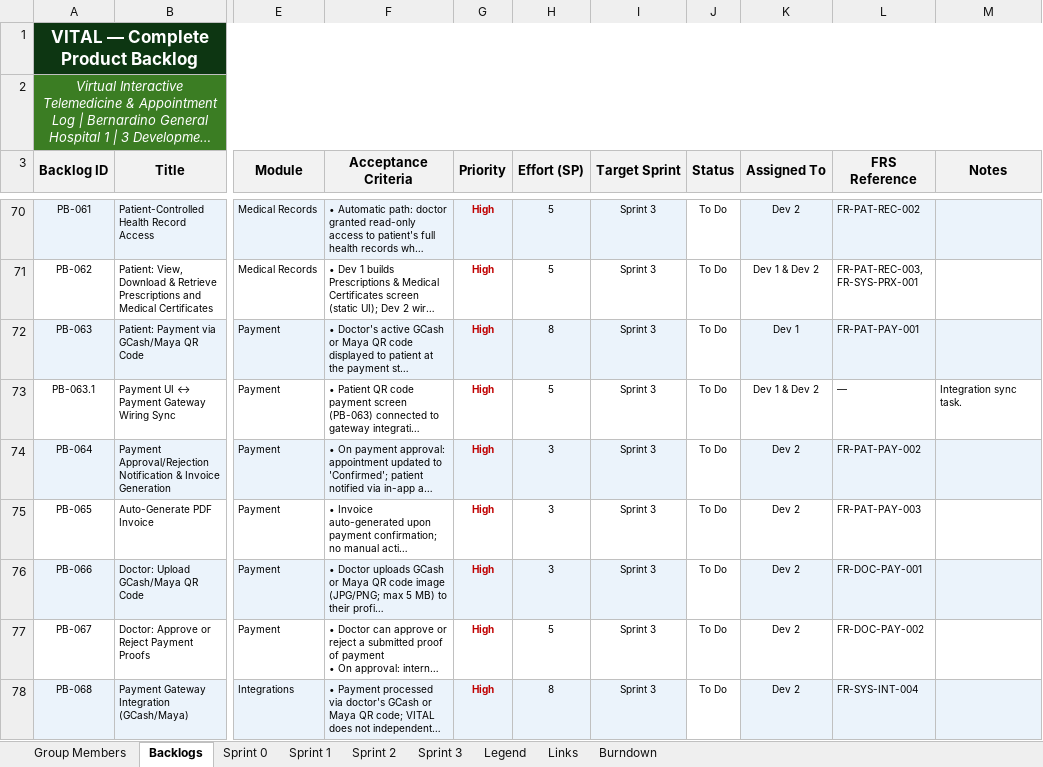
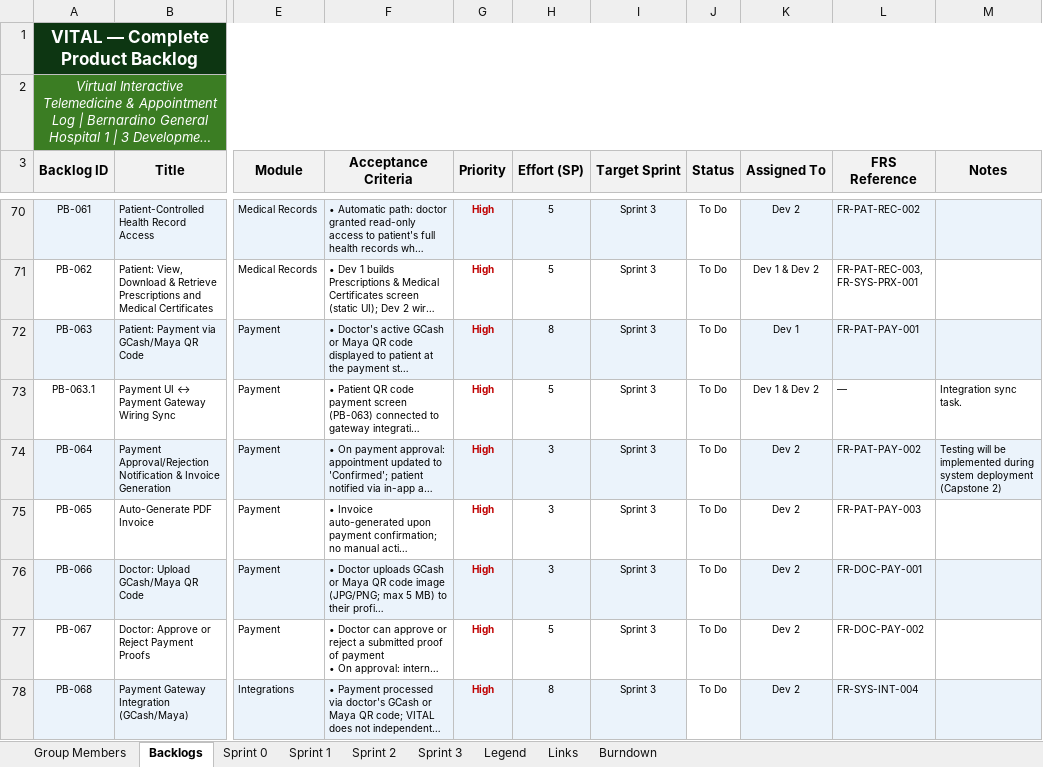
Before and after one commit to CJ-Zurc/VITAL-DOCUMENTATION, an Excel workbook: VITAL Project Management.xlsx, sheet Backlogs, drawn as a sheet; only a part is shown, gaps mark what is left out; long unchanged cells end in …; values as stored, in another font and other column widths than the file's, no borders; the diff covers the shown part only; the diff names each change by its address in the sheet, - before the commit and + after, or states it on an @@ line.

```diff
--- a/VITAL Project Management.xlsx (sheet Backlogs)
+++ b/VITAL Project Management.xlsx (sheet Backlogs)
-M74 (Notes): (empty)
+M74 (Notes): Testing will be implemented during system deployment (Capstone 2)
```
Also changed, not shown: 6 edited cells elsewhere in this sheet, sheet Sprint 1, sheet Group Members, sheet Burndown, sheet Sprint 3, sheet Sprint 2, charts or pictures.
